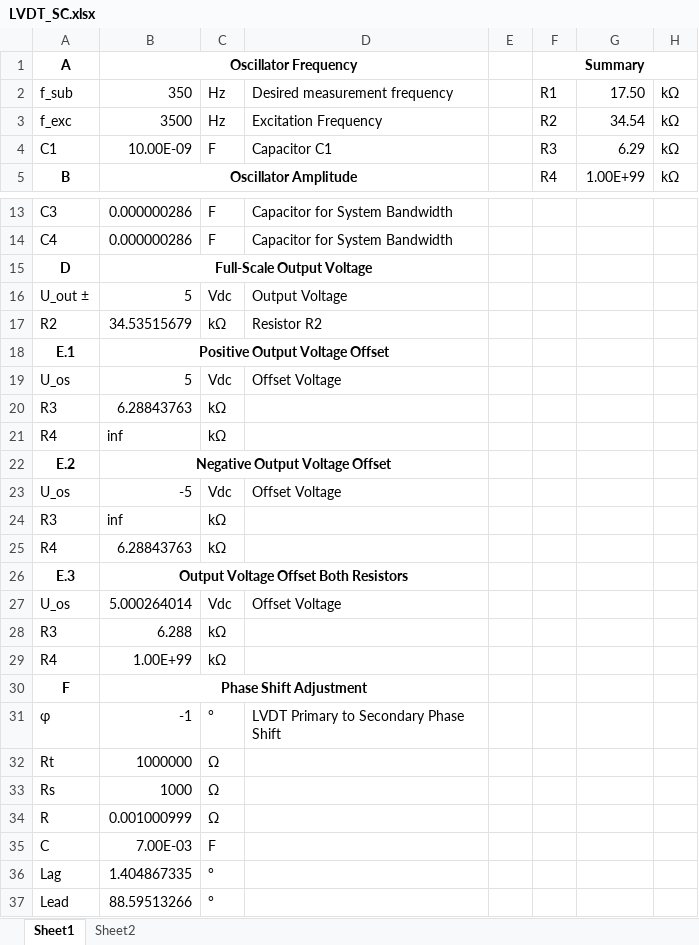
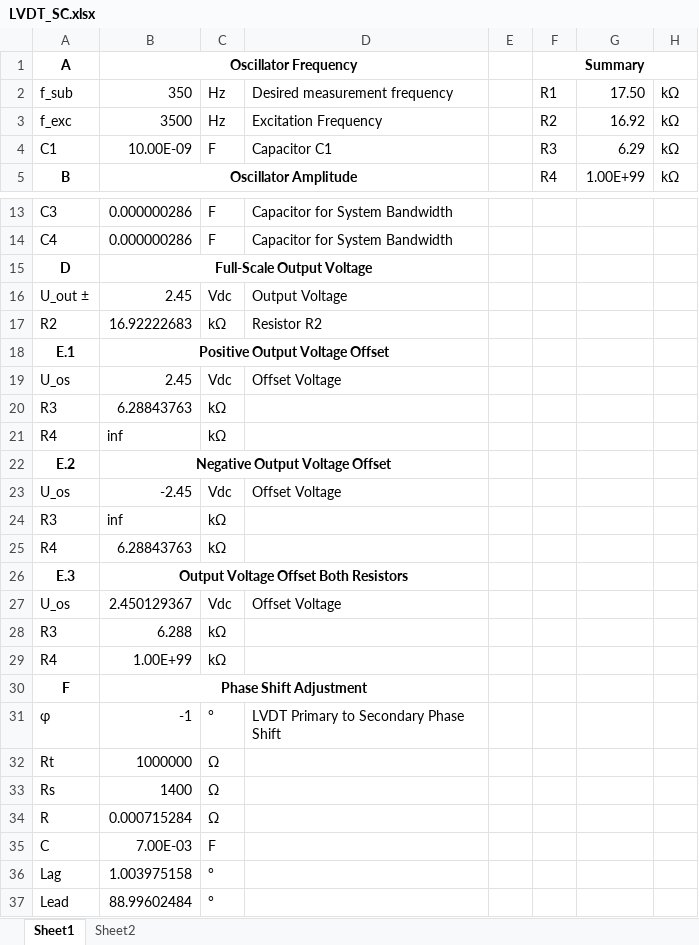
Before and after one commit to Sven-J-Steinert/HighPrecisionLVDT, an Excel workbook: doc/Signal-Conditioning/LVDT_SC.xlsx, sheet Sheet1, drawn as a sheet; only a part is shown, gaps mark what is left out; values as stored, in another font and other column widths than the file's, no borders; charts and pictures not drawn; the diff names each change by its address in the sheet, - before the commit and + after, or states it on an @@ line.

```diff
--- a/doc/Signal-Conditioning/LVDT_SC.xlsx (sheet Sheet1)
+++ b/doc/Signal-Conditioning/LVDT_SC.xlsx (sheet Sheet1)
-G3: 34.54
+G3: 16.92
-B16 (Oscillator Frequency): 5
+B16 (Oscillator Frequency): 2.45
-B17 (Oscillator Frequency): 34.53515679
+B17 (Oscillator Frequency): 16.92222683
-B19 (Oscillator Frequency): 5
+B19 (Oscillator Frequency): 2.45
-B23 (Oscillator Frequency): -5
+B23 (Oscillator Frequency): -2.45
-B27 (Oscillator Frequency): 5.000264014
+B27 (Oscillator Frequency): 2.450129367
-B33 (Oscillator Frequency): 1000
+B33 (Oscillator Frequency): 1400
-B34 (Oscillator Frequency): 0.001000999
+B34 (Oscillator Frequency): 0.000715284
-B36 (Oscillator Frequency): 1.404867335
+B36 (Oscillator Frequency): 1.003975158
-B37 (Oscillator Frequency): 88.59513266
+B37 (Oscillator Frequency): 88.99602484
```
Also changed, not shown: doc/Signal-Conditioning/BOM_LVDT_Sig_Cond.xlsx.
